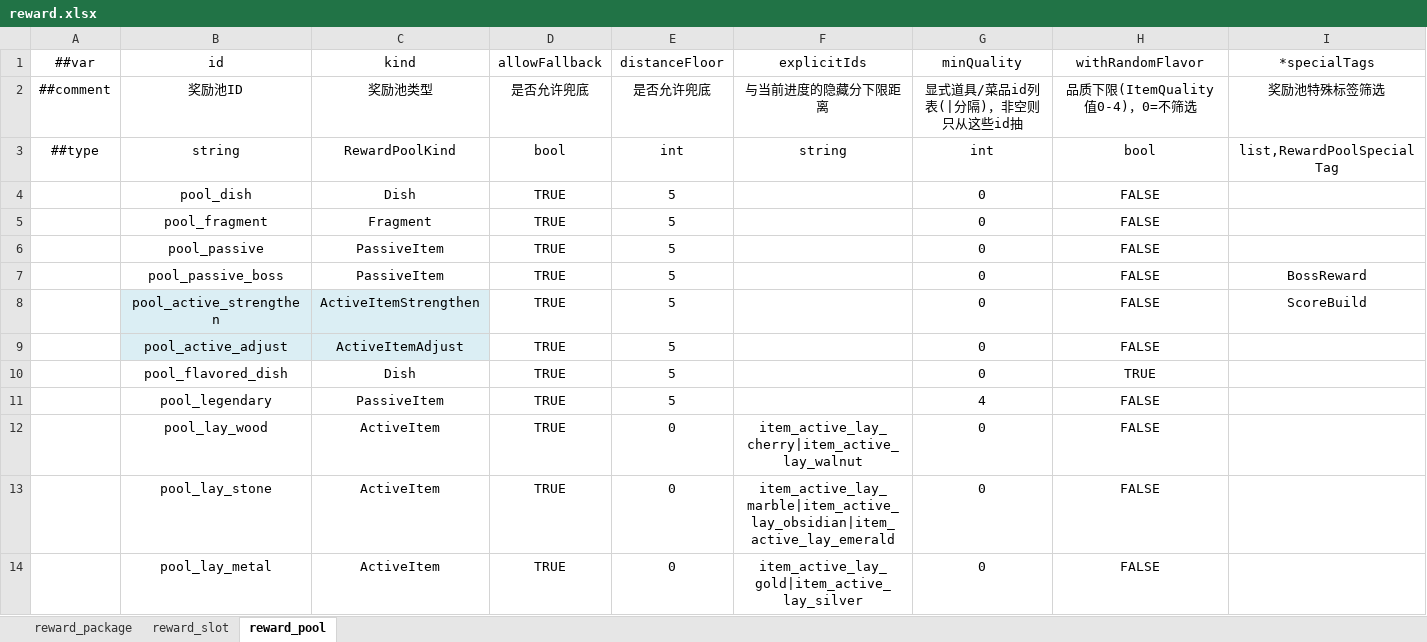
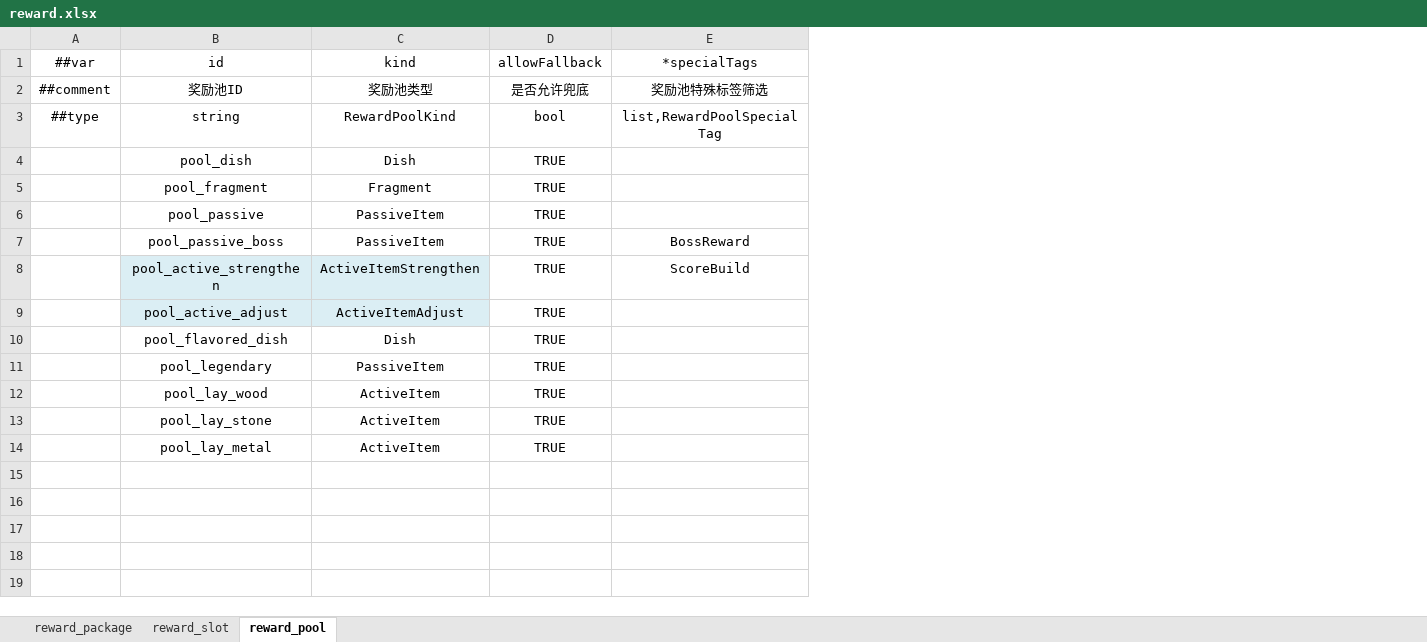
Before and after one commit to 2563495284/gourmetproject, an Excel workbook: GourmetProject/GameConfig/Datas/reward.xlsx, sheet reward_pool, drawn as a sheet; values as stored, in another font and other column widths than the file's, no borders; the diff names each change by its address in the sheet, - before the commit and + after, or states it on an @@ line.

```diff
--- a/GourmetProject/GameConfig/Datas/reward.xlsx (sheet reward_pool)
+++ b/GourmetProject/GameConfig/Datas/reward.xlsx (sheet reward_pool)
-column E (distanceFloor), rows 2-14: 是否允许兜底 | int | 5 | 5 | 5 | 5 | 5 | 5 | 5 | 5 | 0 | 0 | 0
-column F (explicitIds), rows 2-14: 与当前进度的隐藏分下限距离 | string |  |  |  |  |  |  |  |  | item_active_lay_cherry|item_active_lay_walnut | item_active_lay_marble|item_active_lay_obsidian|item_active_lay_emerald | item_active_lay_gold|item_active_lay_silver
-column G (minQuality), rows 2-14: 显式道具/菜品id列表(|分隔)，非空则只从这些id抽 | int | 0 | 0 | 0 | 0 | 0 | 0 | 0 | 4 | 0 | 0 | 0
-column H (withRandomFlavor), rows 2-14: 品质下限(ItemQuality值0-4)，0=不筛选 | bool | FALSE | FALSE | FALSE | FALSE | FALSE | FALSE | TRUE | FALSE | FALSE | FALSE | FALSE
```
Also changed, not shown: 6 other files.
